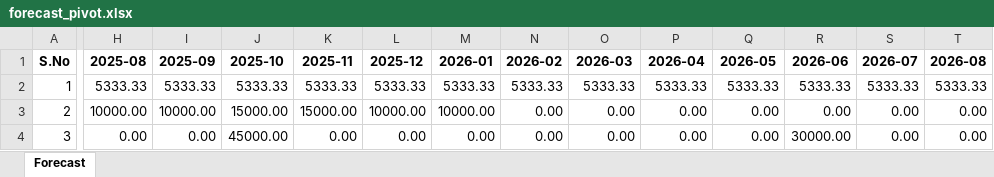
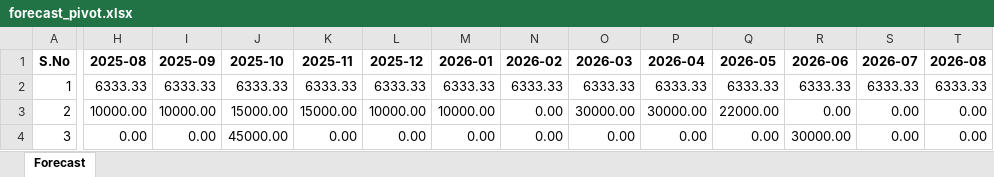
Before and after one commit to RishabhSpark/Financial-Tracker, an Excel workbook: forecast_pivot.xlsx, sheet Forecast, drawn as a sheet; only a part is shown, gaps mark what is left out; values as stored, in another font and other column widths than the file's, no borders; the diff covers the shown part only; the diff names each change by its address in the sheet, - before the commit and + after, or states it on an @@ line.

```diff
--- a/forecast_pivot.xlsx (sheet Forecast)
+++ b/forecast_pivot.xlsx (sheet Forecast)
-H2 (2025-08): 5333.33
+H2 (2025-08): 6333.33
-I2 (2025-09): 5333.33
+I2 (2025-09): 6333.33
-J2 (2025-10): 5333.33
+J2 (2025-10): 6333.33
-K2 (2025-11): 5333.33
+K2 (2025-11): 6333.33
-L2 (2025-12): 5333.33
+L2 (2025-12): 6333.33
-M2 (2026-01): 5333.33
+M2 (2026-01): 6333.33
-N2 (2026-02): 5333.33
+N2 (2026-02): 6333.33
-O2 (2026-03): 5333.33
+O2 (2026-03): 6333.33
-P2 (2026-04): 5333.33
+P2 (2026-04): 6333.33
-Q2 (2026-05): 5333.33
+Q2 (2026-05): 6333.33
-R2 (2026-06): 5333.33
+R2 (2026-06): 6333.33
-S2 (2026-07): 5333.33
+S2 (2026-07): 6333.33
-T2 (2026-08): 5333.33
+T2 (2026-08): 6333.33
-O3 (2026-03): 0.00
+O3 (2026-03): 30000.00
-P3 (2026-04): 0.00
+P3 (2026-04): 30000.00
-Q3 (2026-05): 0.00
+Q3 (2026-05): 22000.00
```
Also changed, not shown: 2 edited cells elsewhere in this sheet, 5 other files.
